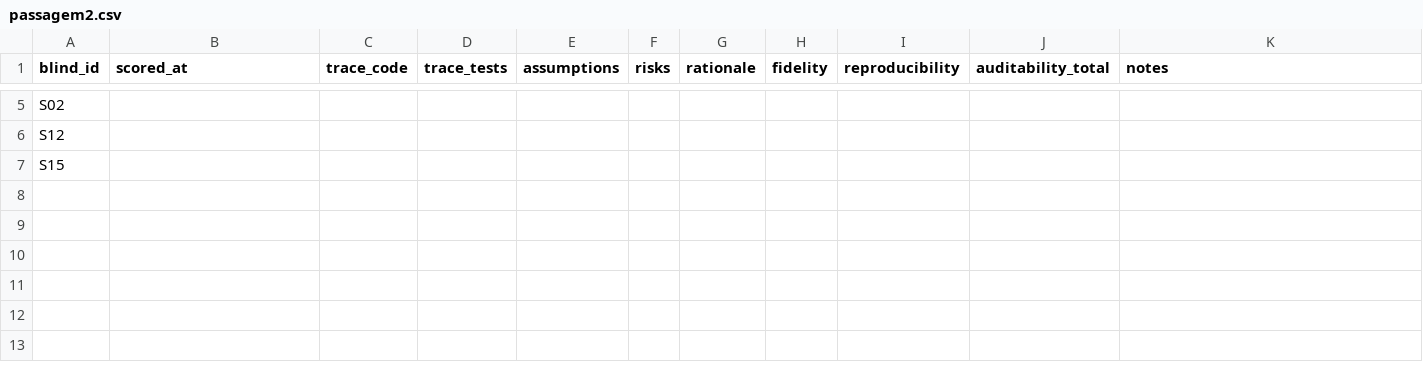
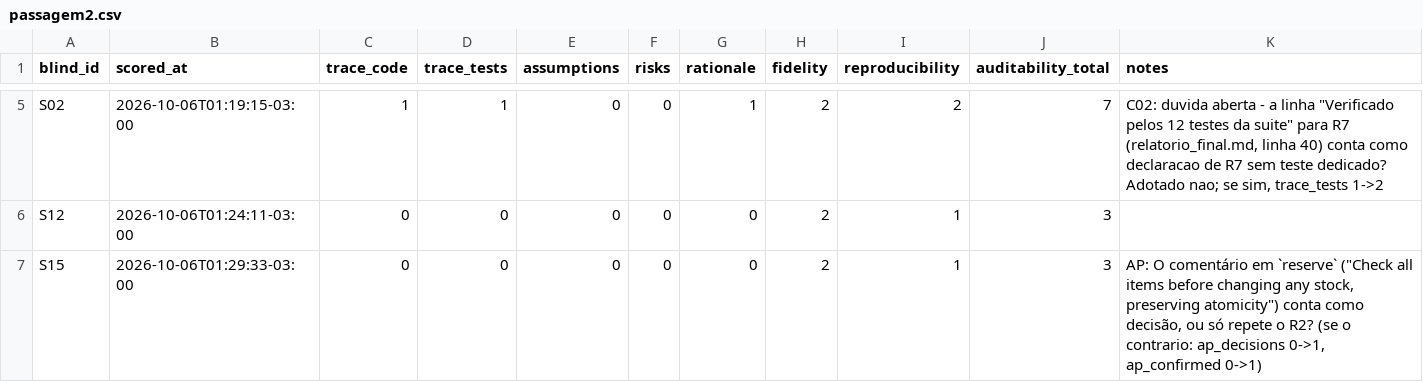
Before and after one commit to rafaelportomoura/usp-mba-eng-sftw-tcc-code, a CSV file: results/fichas/passagem2.csv, drawn as a sheet; only a part is shown, gaps mark what is left out; the diff covers the shown part only; the diff names each change by its address in the sheet, - before the commit and + after, or states it on an @@ line.

Commit message:
feat: add timestamps and detailed notes to analysis results in passagem2.csv

```diff
--- a/results/fichas/passagem2.csv
+++ b/results/fichas/passagem2.csv
-B5 (scored_at): (empty)
+B5 (scored_at): 2026-10-06T01:19:15-03:00
-C5 (trace_code): (empty)
+C5 (trace_code): 1
-D5 (trace_tests): (empty)
+D5 (trace_tests): 1
-E5:E7 (assumptions): (empty)
+E5:E7 (assumptions): 0
-F5:F7 (risks): (empty)
+F5:F7 (risks): 0
-G5 (rationale): (empty)
+G5 (rationale): 1
-H5:H7 (fidelity): (empty)
+H5:H7 (fidelity): 2
-I5 (reproducibility): (empty)
+I5 (reproducibility): 2
-J5 (auditability_total): (empty)
+J5 (auditability_total): 7
-K5 (notes): (empty)
+K5 (notes): C02: duvida aberta - a linha "Verificado pelos 12 testes da suite" para R7 (relatorio_final.md, linha 40) conta como declaracao de R7 sem teste dedicado? Adotado nao; se sim, trace_tests 1->2
-B6 (scored_at): (empty)
+B6 (scored_at): 2026-10-06T01:24:11-03:00
-C6:C7 (trace_code): (empty)
+C6:C7 (trace_code): 0
-D6:D7 (trace_tests): (empty)
+D6:D7 (trace_tests): 0
-G6:G7 (rationale): (empty)
+G6:G7 (rationale): 0
-I6:I7 (reproducibility): (empty)
+I6:I7 (reproducibility): 1
-J6:J7 (auditability_total): (empty)
+J6:J7 (auditability_total): 3
-B7 (scored_at): (empty)
+B7 (scored_at): 2026-10-06T01:29:33-03:00
-K7 (notes): (empty)
+K7 (notes): AP: O comentário em `reserve` ("Check all items before changing any stock, preserving atomicity") conta como decisão, ou só repete o R2? (se o contrario: ap_decisions 0->1, ap_confirmed 0->1)
```
Also changed, not shown: 29 edited cells elsewhere in this file.
